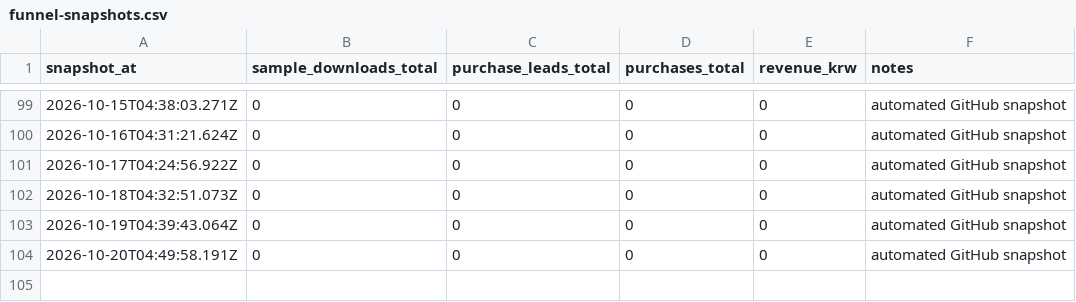
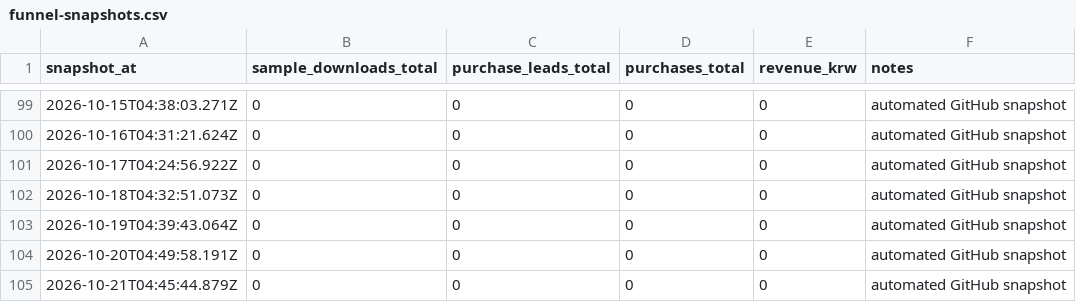
Before and after one commit to harry-kim-droid/am_ps_method, a CSV file: metrics/funnel-snapshots.csv, drawn as a sheet; only a part is shown, gaps mark what is left out.

Commit message:
Record daily funnel snapshot

```diff
--- a/metrics/funnel-snapshots.csv
+++ b/metrics/funnel-snapshots.csv
@@ -104 +104,2 @@ snapshot_at,sample_downloads_total,purchase_leads_total,purchases_total,revenue_
 2026-10-20T04:49:58.191Z,0,0,0,0,automated GitHub snapshot
+2026-10-21T04:45:44.879Z,0,0,0,0,automated GitHub snapshot
```
